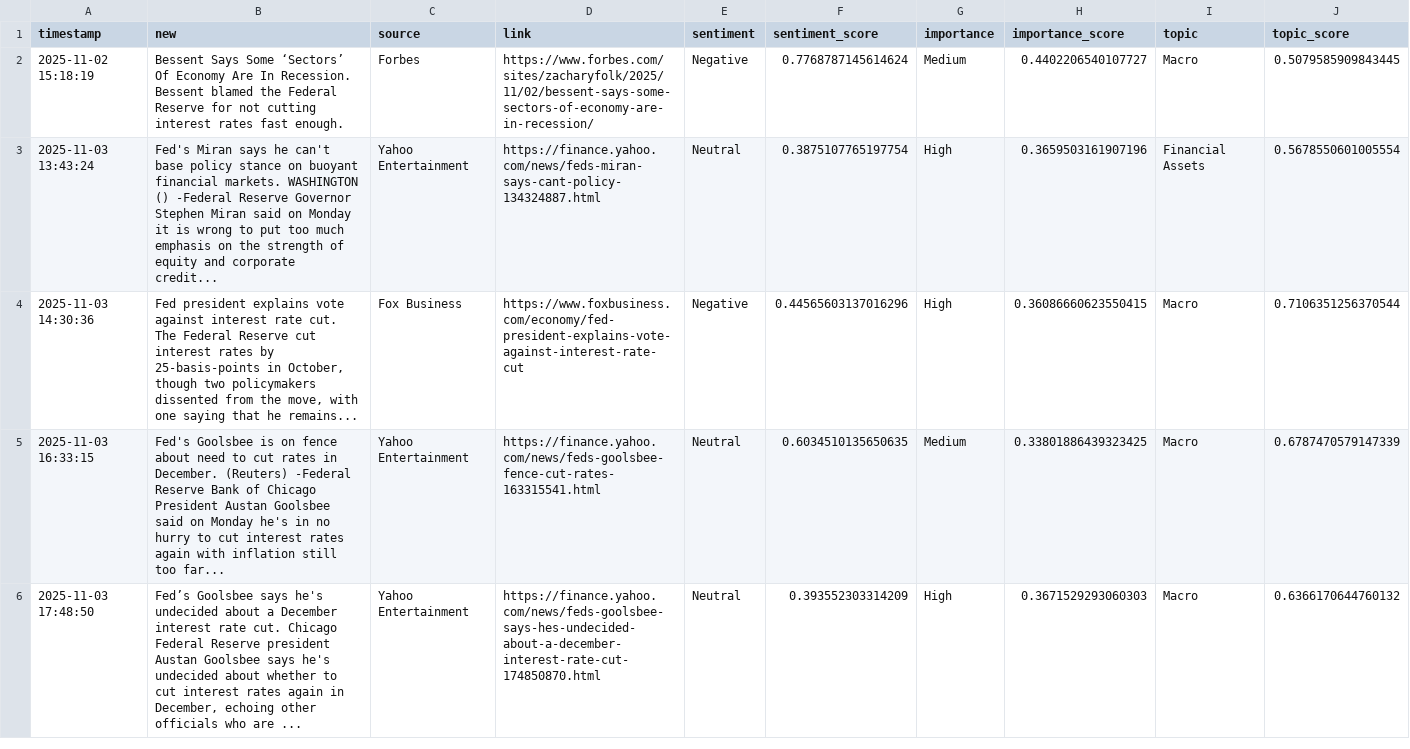
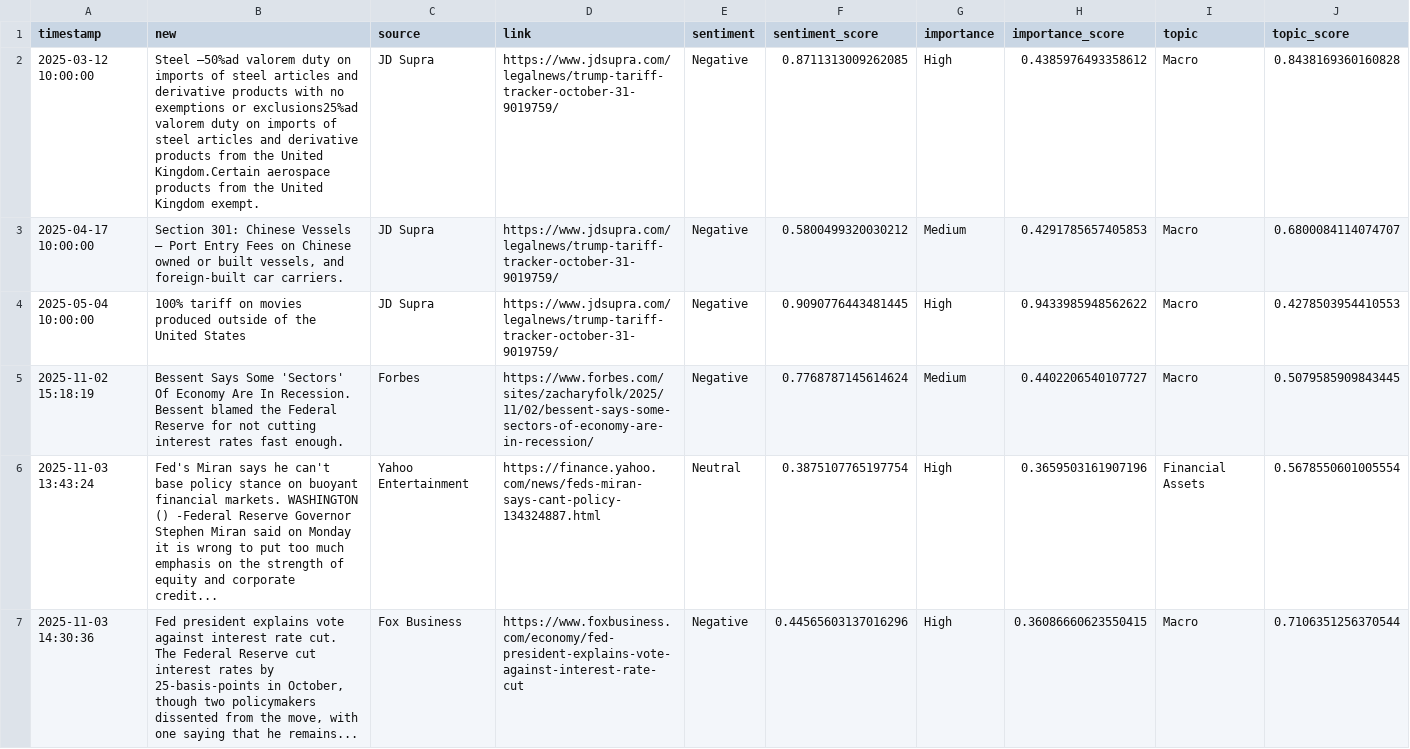
Before and after one commit to Leo-Petri/capital-flow-explorer, a CSV file: python_sandbox/data/news/output_financial_news_2025.csv, drawn as a sheet; only a part is shown; the shorter side is filled out with more unchanged rows.

Commit message:
trump tariffs

```diff
--- a/python_sandbox/data/news/output_financial_news_2025.csv
+++ b/python_sandbox/data/news/output_financial_news_2025.csv
@@ -1,3 +1,6 @@
 timestamp,new,source,link,sentiment,sentiment_score,importance,importance_score,topic,topic_score
-2025-11-02 15:18:19,Bessent Says Some ‘Sectors’ Of Economy Are In Recession. Bessent blamed the Federal Reserve for not cutting interest rates fast enough.,Forbes,https://www.forbes.com/sites/zacharyfolk/2025/11/02/bessent-says-some-sectors-of-economy-are-in-recession/,Negative,0.7768787145614624,Medium,0.4402206540107727,Macro,0.5079585909843445
+2025-03-12 10:00:00,Steel –50%ad valorem duty on imports of steel articles and derivative products with no exemptions or exclusions25%ad valorem duty on imports of steel articles and derivative products from the United Kingdom.Certain aerospace products from the United Kingdom exempt.,JD Supra,https://www.jdsupra.com/legalnews/trump-tariff-tracker-october-31-9019759/,Negative,0.8711313009262085,High,0.4385976493358612,Macro,0.8438169360160828
+2025-04-17 10:00:00,"Section 301: Chinese Vessels – Port Entry Fees on Chinese owned or built vessels, and foreign-built car carriers.",JD Supra,https://www.jdsupra.com/legalnews/trump-tariff-tracker-october-31-9019759/,Negative,0.5800499320030212,Medium,0.4291785657405853,Macro,0.6800084114074707
+2025-05-04 10:00:00,100% tariff on movies produced outside of the United States,JD Supra,https://www.jdsupra.com/legalnews/trump-tariff-tracker-october-31-9019759/,Negative,0.9090776443481445,High,0.9433985948562622,Macro,0.4278503954410553
+2025-11-02 15:18:19,Bessent Says Some 'Sectors' Of Economy Are In Recession. Bessent blamed the Federal Reserve for not cutting interest rates fast enough.,Forbes,https://www.forbes.com/sites/zacharyfolk/2025/11/02/bessent-says-some-sectors-of-economy-are-in-recession/,Negative,0.7768787145614624,Medium,0.4402206540107727,Macro,0.5079585909843445
 2025-11-03 13:43:24,Fed's Miran says he can't base policy stance on buoyant financial markets. WASHINGTON () -Federal Reserve Governor Stephen Miran said on Monday it is wrong to put too much emphasis on the strength of equity and corporate credit...,Yahoo Entertainment,https://finance.yahoo.com/news/feds-miran-says-cant-policy-134324887.html,Neutral,0.3875107765197754,High,0.3659503161907196,Financial Assets,0.5678550601005554
```
Also changed, not shown: 4 other files.
